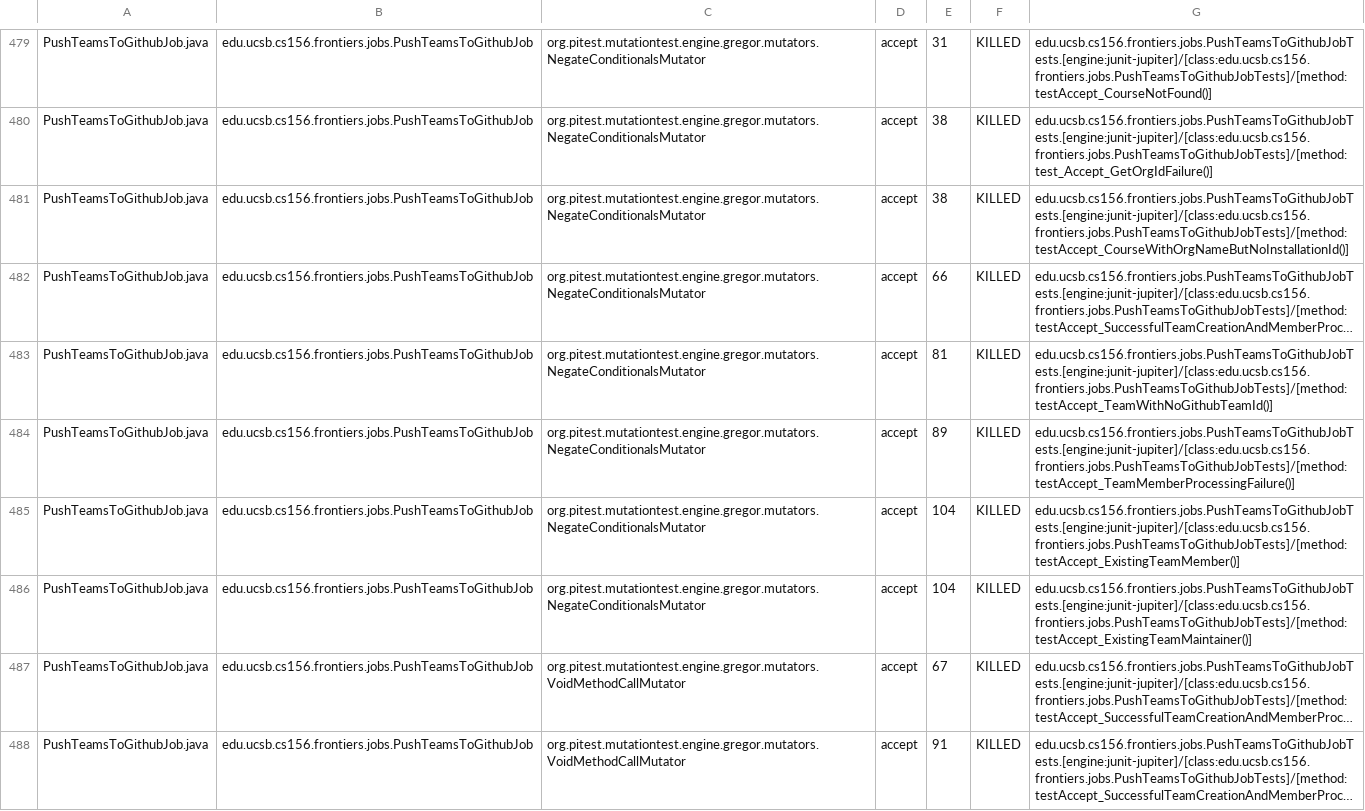
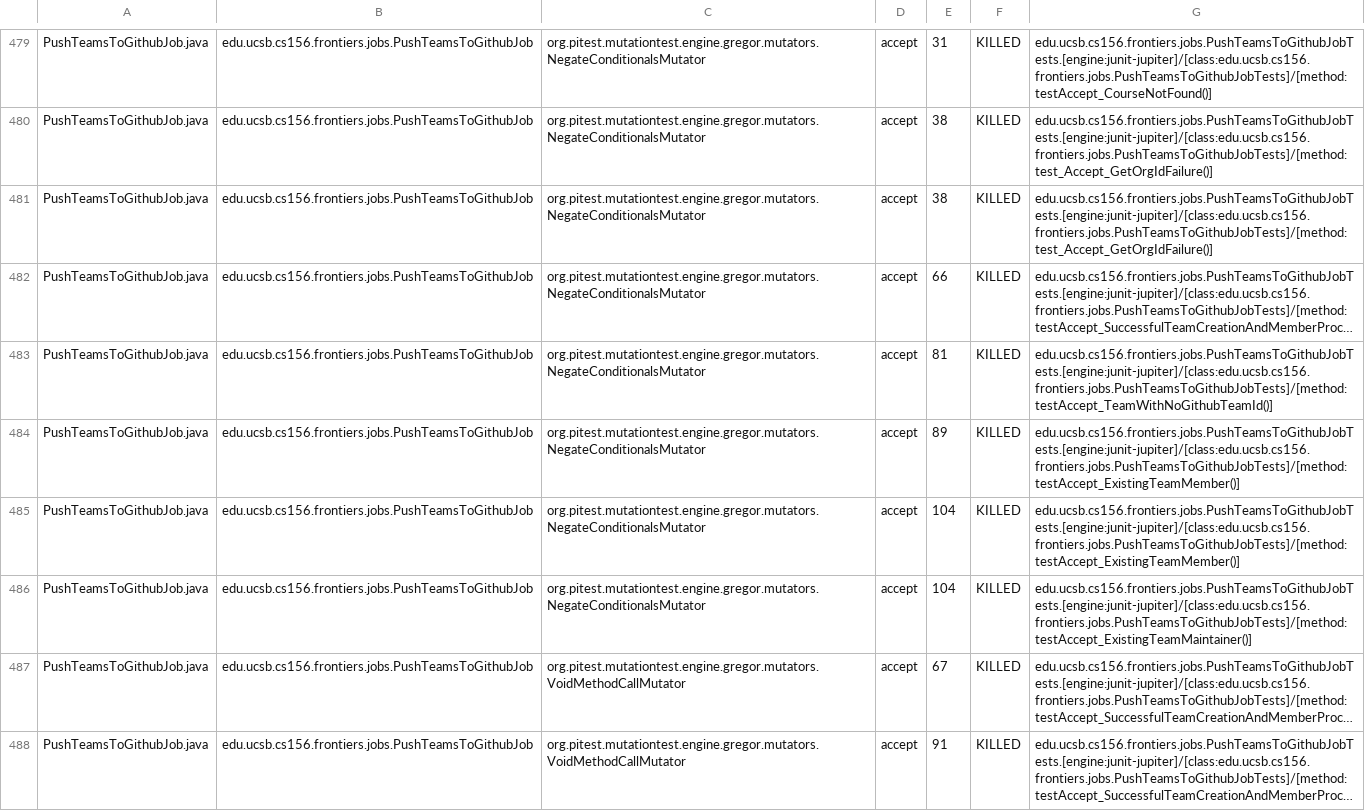
Before and after one commit to ucsb-cs156-f25/proj-frontiers-f25-12, a CSV file: prs/23/pitest/mutations.csv, drawn as a sheet; only a part is shown, gaps mark what is left out; long unchanged cells end in …; the diff covers the shown part only; the diff names each change by its address in the sheet, - before the commit and + after, or states it on an @@ line.

Commit message:
Deploying to gh-pages from @ ucsb-cs156-f25/proj-frontiers-f25-12@b73f09dbc4f146c4a99ff3d20e6977d648204048 🚀

```diff
--- a/prs/23/pitest/mutations.csv
+++ b/prs/23/pitest/mutations.csv
-G481: edu.ucsb.cs156.frontiers.jobs.PushTeamsToGithubJobTests.[engine:junit-jupiter]/[class:edu.ucsb.cs156.frontiers.jobs.PushTeamsToGithubJobTests]/[method:testAccept_CourseWithOrgNameButNoInstallationId()]
+G481: edu.ucsb.cs156.frontiers.jobs.PushTeamsToGithubJobTests.[engine:junit-jupiter]/[class:edu.ucsb.cs156.frontiers.jobs.PushTeamsToGithubJobTests]/[method:test_Accept_GetOrgIdFailure()]
-G484: edu.ucsb.cs156.frontiers.jobs.PushTeamsToGithubJobTests.[engine:junit-jupiter]/[class:edu.ucsb.cs156.frontiers.jobs.PushTeamsToGithubJobTests]/[method:testAccept_TeamMemberProcessingFailure()]
+G484: edu.ucsb.cs156.frontiers.jobs.PushTeamsToGithubJobTests.[engine:junit-jupiter]/[class:edu.ucsb.cs156.frontiers.jobs.PushTeamsToGithubJobTests]/[method:testAccept_ExistingTeamMember()]
```
Also changed, not shown: 33 edited cells elsewhere in this file, 51 other files.
